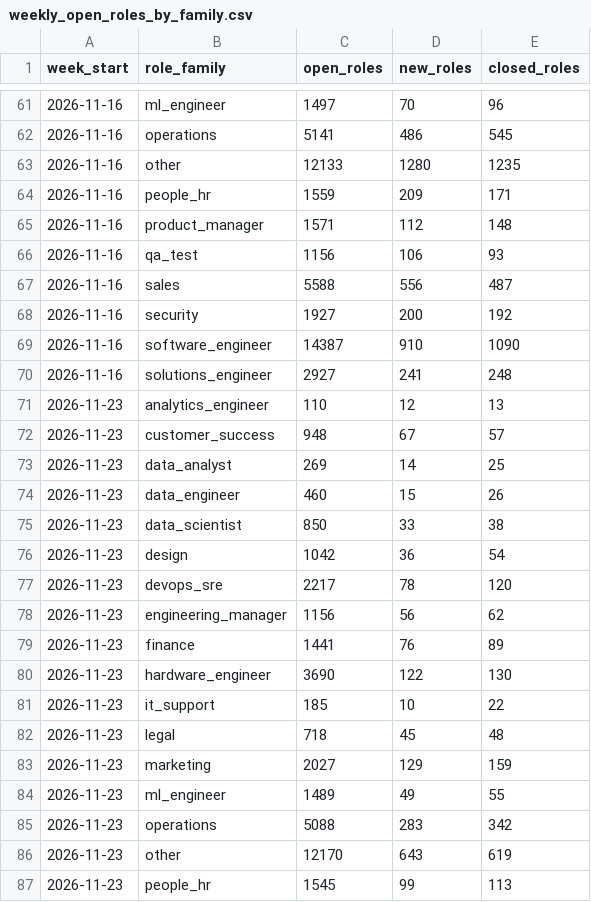
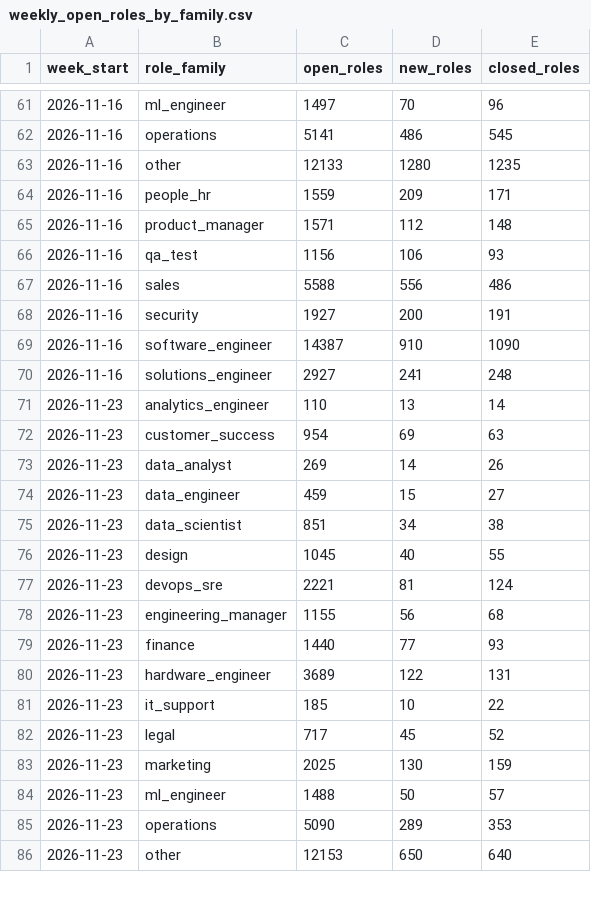
Before and after one commit to siddharthkumarx/job-postings-pipeline, a CSV file: public/summary/weekly_open_roles_by_family.csv, drawn as a sheet; only a part is shown, gaps mark what is left out; the diff covers the shown part only.

```diff
--- a/public/summary/weekly_open_roles_by_family.csv
+++ b/public/summary/weekly_open_roles_by_family.csv
@@ -66,22 +66,21 @@ week_start,role_family,open_roles,new_roles,closed_roles
 2026-11-16,qa_test,1156,106,93
-2026-11-16,sales,5588,556,487
-2026-11-16,security,1927,200,192
+2026-11-16,sales,5588,556,486
+2026-11-16,security,1927,200,191
 2026-11-16,software_engineer,14387,910,1090
 2026-11-16,solutions_engineer,2927,241,248
-2026-11-23,analytics_engineer,110,12,13
-2026-11-23,customer_success,948,67,57
-2026-11-23,data_analyst,269,14,25
-2026-11-23,data_engineer,460,15,26
-2026-11-23,data_scientist,850,33,38
-2026-11-23,design,1042,36,54
-2026-11-23,devops_sre,2217,78,120
-2026-11-23,engineering_manager,1156,56,62
-2026-11-23,finance,1441,76,89
-2026-11-23,hardware_engineer,3690,122,130
+2026-11-23,analytics_engineer,110,13,14
+2026-11-23,customer_success,954,69,63
+2026-11-23,data_analyst,269,14,26
+2026-11-23,data_engineer,459,15,27
+2026-11-23,data_scientist,851,34,38
+2026-11-23,design,1045,40,55
+2026-11-23,devops_sre,2221,81,124
+2026-11-23,engineering_manager,1155,56,68
+2026-11-23,finance,1440,77,93
+2026-11-23,hardware_engineer,3689,122,131
 2026-11-23,it_support,185,10,22
-2026-11-23,legal,718,45,48
-2026-11-23,marketing,2027,129,159
-2026-11-23,ml_engineer,1489,49,55
-2026-11-23,operations,5088,283,342
-2026-11-23,other,12170,643,619
-2026-11-23,people_hr,1545,99,113
+2026-11-23,legal,717,45,52
+2026-11-23,marketing,2025,130,159
+2026-11-23,ml_engineer,1488,50,57
+2026-11-23,operations,5090,289,353
+2026-11-23,other,12153,650,640
```
Also changed, not shown: 5 added rows, 4 removed rows and 5 edited cells elsewhere in this file, public/summary/changes_today.csv, public/summary/data_roles_current.csv, 23 other files.
